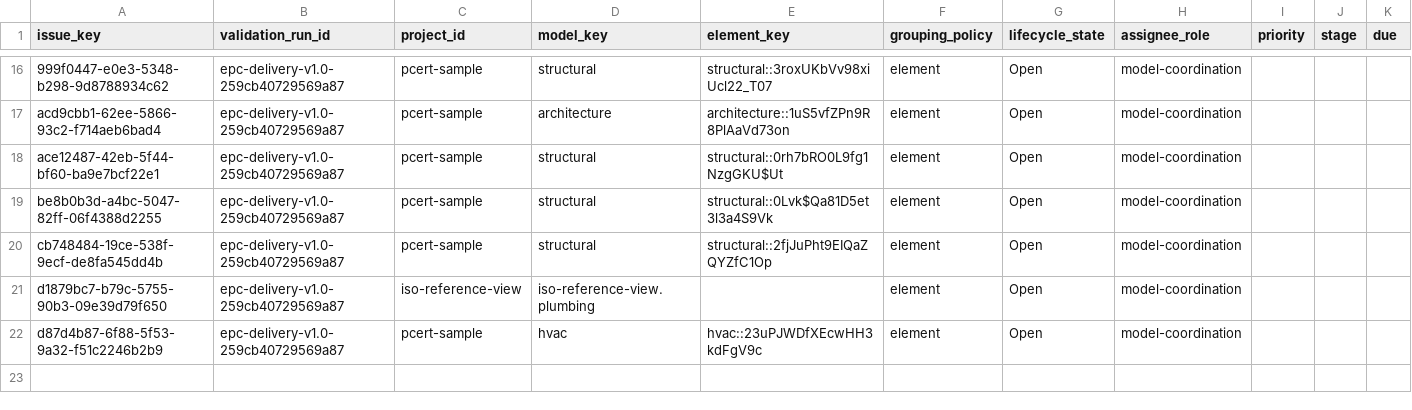
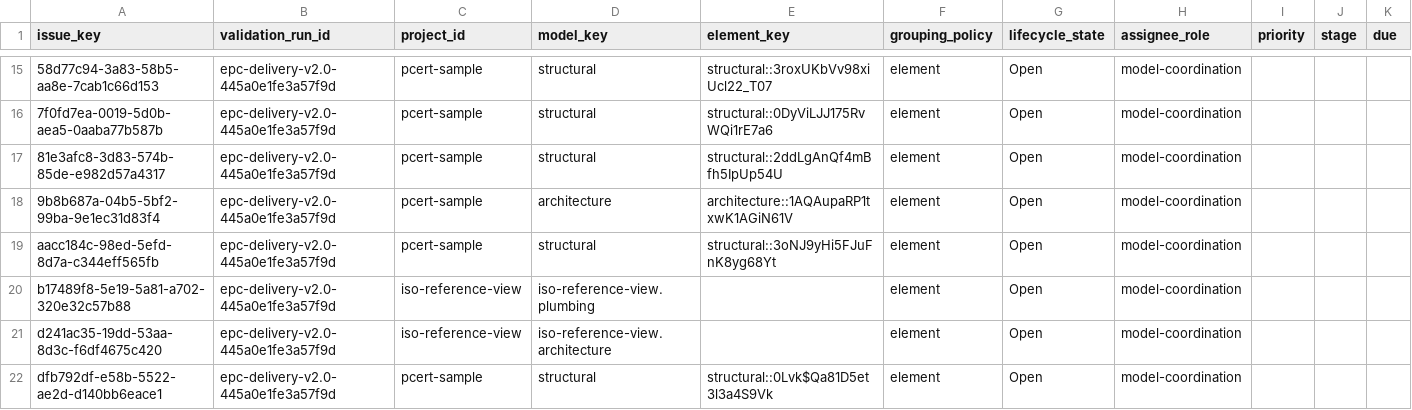
Before and after one commit to EricRoosevelt/epc-digital-delivery-control-tower, a CSV file: data/processed/canonical/issues.csv, drawn as a sheet; only a part is shown, gaps mark what is left out; the diff covers the shown part only.

```diff
--- a/data/processed/canonical/issues.csv
+++ b/data/processed/canonical/issues.csv
@@ -16,7 +15,8 @@
-999f0447-e0e3-5348-b298-9d8788934c62,epc-delivery-v1.0-259cb40729569a87,pcert-sample,structural,structural::3roxUKbVv98xiUcl22_T07,element,Open,model-coordination,,,
-acd9cbb1-62ee-5866-93c2-f714aeb6bad4,epc-delivery-v1.0-259cb40729569a87,pcert-sample,architecture,architecture::1uS5vfZPn9R8PlAaVd73on,element,Open,model-coordination,,,
-ace12487-42eb-5f44-bf60-ba9e7bcf22e1,epc-delivery-v1.0-259cb40729569a87,pcert-sample,structural,structural::0rh7bRO0L9fg1NzgGKU$Ut,element,Open,model-coordination,,,
-be8b0b3d-a4bc-5047-82ff-06f4388d2255,epc-delivery-v1.0-259cb40729569a87,pcert-sample,structural,structural::0Lvk$Qa81D5et3l3a4S9Vk,element,Open,model-coordination,,,
-cb748484-19ce-538f-9ecf-de8fa545dd4b,epc-delivery-v1.0-259cb40729569a87,pcert-sample,structural,structural::2fjJuPht9EIQaZQYZfC1Op,element,Open,model-coordination,,,
-d1879bc7-b79c-5755-90b3-09e39d79f650,epc-delivery-v1.0-259cb40729569a87,iso-reference-view,iso-reference-view.plumbing,,element,Open,model-coordination,,,
-d87d4b87-6f88-5f53-9a32-f51c2246b2b9,epc-delivery-v1.0-259cb40729569a87,pcert-sample,hvac,hvac::23uPJWDfXEcwHH3kdFgV9c,element,Open,model-coordination,,,
+58d77c94-3a83-58b5-aa8e-7cab1c66d153,epc-delivery-v2.0-445a0e1fe3a57f9d,pcert-sample,structural,structural::3roxUKbVv98xiUcl22_T07,element,Open,model-coordination,,,
+7f0fd7ea-0019-5d0b-aea5-0aaba77b587b,epc-delivery-v2.0-445a0e1fe3a57f9d,pcert-sample,structural,structural::0DyViLJJ175RvWQi1rE7a6,element,Open,model-coordination,,,
+81e3afc8-3d83-574b-85de-e982d57a4317,epc-delivery-v2.0-445a0e1fe3a57f9d,pcert-sample,structural,structural::2ddLgAnQf4mBfh5IpUp54U,element,Open,model-coordination,,,
+9b8b687a-04b5-5bf2-99ba-9e1ec31d83f4,epc-delivery-v2.0-445a0e1fe3a57f9d,pcert-sample,architecture,architecture::1AQAupaRP1txwK1AGiN61V,element,Open,model-coordination,,,
+aacc184c-98ed-5efd-8d7a-c344eff565fb,epc-delivery-v2.0-445a0e1fe3a57f9d,pcert-sample,structural,structural::3oNJ9yHi5FJuFnK8yg68Yt,element,Open,model-coordination,,,
+b17489f8-5e19-5a81-a702-320e32c57b88,epc-delivery-v2.0-445a0e1fe3a57f9d,iso-reference-view,iso-reference-view.plumbing,,element,Open,model-coordination,,,
+d241ac35-19dd-53aa-8d3c-f6df4675c420,epc-delivery-v2.0-445a0e1fe3a57f9d,iso-reference-view,iso-reference-view.architecture,,element,Open,model-coordination,,,
+dfb792df-e58b-5522-ae2d-d140bb6eace1,epc-delivery-v2.0-445a0e1fe3a57f9d,pcert-sample,structural,structural::0Lvk$Qa81D5et3l3a4S9Vk,element,Open,model-coordination,,,
```
Also changed, not shown: 3 added rows, 4 removed rows and 30 edited cells elsewhere in this file, data/processed/canonical/findings.csv, data/processed/canonical/issue_events.csv, 14 other files.
